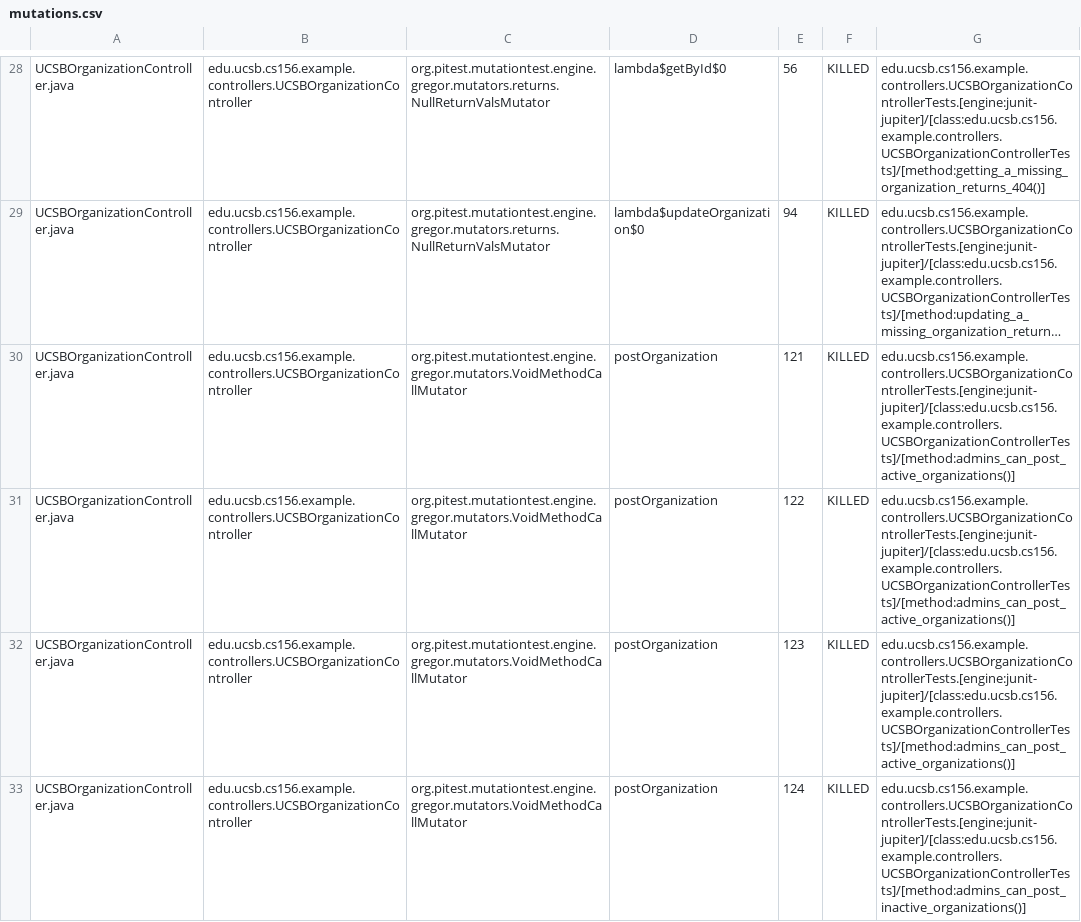
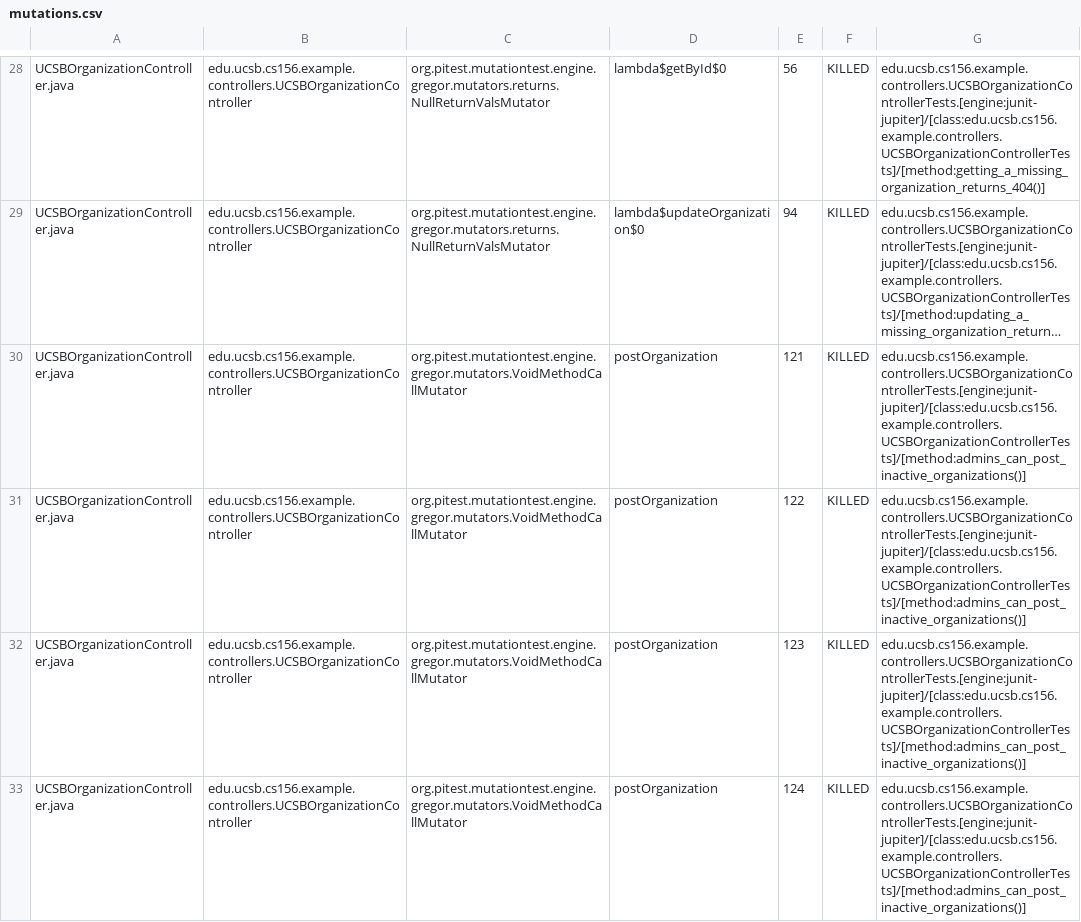
Before and after one commit to ucsb-cs156-f26/team02-f26-00, a CSV file: prs/61/pitest/mutations.csv, drawn as a sheet; only a part is shown, gaps mark what is left out; long unchanged cells end in …; the diff covers the shown part only; the diff names each change by its address in the sheet, - before the commit and + after, or states it on an @@ line.

Commit message:
Deploying to gh-pages from @ ucsb-cs156-f26/team02-f26-00@357dd891ca3303e91267e5272226bb0490df4026 🚀

```diff
--- a/prs/61/pitest/mutations.csv
+++ b/prs/61/pitest/mutations.csv
-G30:G32: edu.ucsb.cs156.example.controllers.UCSBOrganizationControllerTests.[engine:junit-jupiter]/[class:edu.ucsb.cs156.example.controllers.UCSBOrganizationControllerTests]/[method:admins_can_post_active_organizations()]
+G30:G32: edu.ucsb.cs156.example.controllers.UCSBOrganizationControllerTests.[engine:junit-jupiter]/[class:edu.ucsb.cs156.example.controllers.UCSBOrganizationControllerTests]/[method:admins_can_post_inactive_organizations()]
```
Also changed, not shown: 2 edited cells elsewhere in this file, 17 other files.
